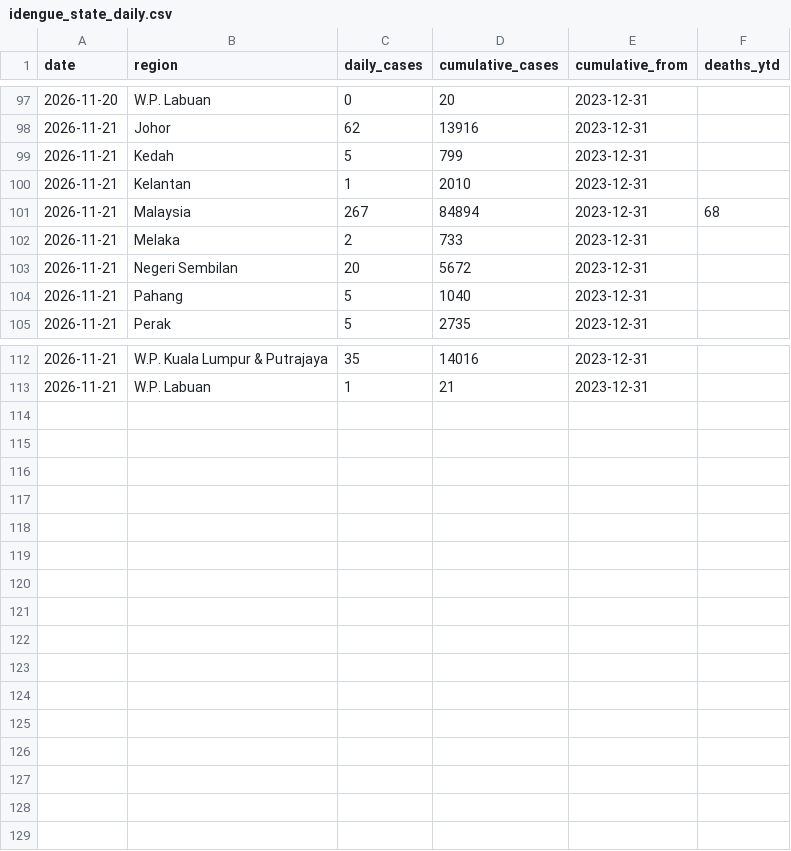
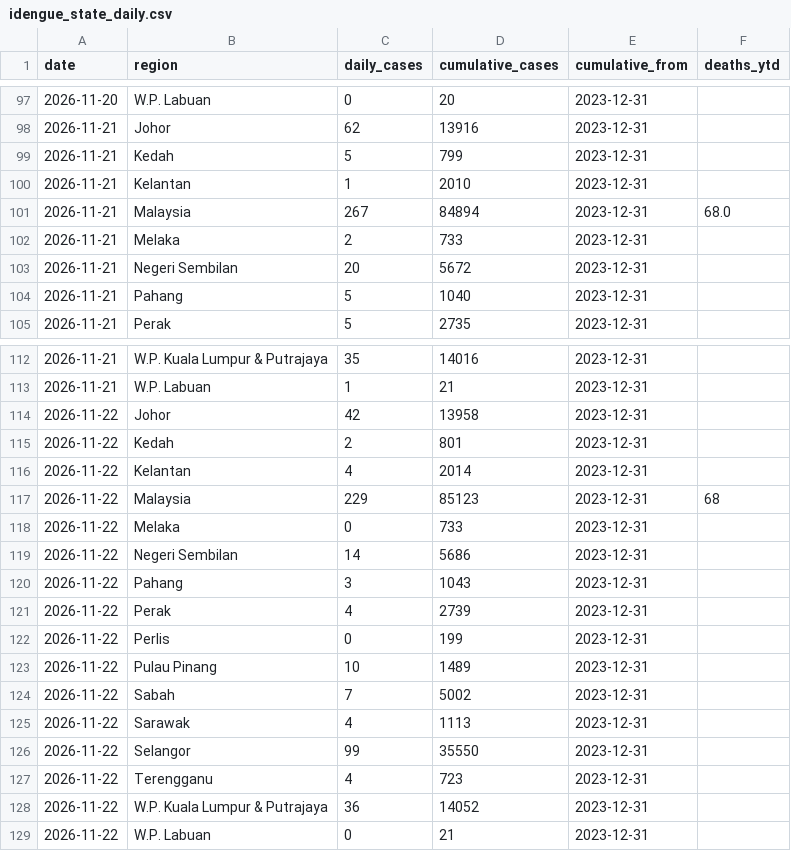
Before and after one commit to booluckgmie/dengue-buster, a CSV file: data/feed/idengue_state_daily.csv, drawn as a sheet; only a part is shown, gaps mark what is left out.

```diff
--- a/data/feed/idengue_state_daily.csv
+++ b/data/feed/idengue_state_daily.csv
@@ -100,3 +100,3 @@ date,region,daily_cases,cumulative_cases,cumulative_from,deaths_ytd
 2026-11-21,Kelantan,1,2010,2023-12-31,
-2026-11-21,Malaysia,267,84894,2023-12-31,68
+2026-11-21,Malaysia,267,84894,2023-12-31,68.0
 2026-11-21,Melaka,2,733,2023-12-31,
@@ -113 +113,17 @@ date,region,daily_cases,cumulative_cases,cumulative_from,deaths_ytd
 2026-11-21,W.P. Labuan,1,21,2023-12-31,
+2026-11-22,Johor,42,13958,2023-12-31,
+2026-11-22,Kedah,2,801,2023-12-31,
+2026-11-22,Kelantan,4,2014,2023-12-31,
+2026-11-22,Malaysia,229,85123,2023-12-31,68
+2026-11-22,Melaka,0,733,2023-12-31,
+2026-11-22,Negeri Sembilan,14,5686,2023-12-31,
+2026-11-22,Pahang,3,1043,2023-12-31,
+2026-11-22,Perak,4,2739,2023-12-31,
+2026-11-22,Perlis,0,199,2023-12-31,
+2026-11-22,Pulau Pinang,10,1489,2023-12-31,
+2026-11-22,Sabah,7,5002,2023-12-31,
+2026-11-22,Sarawak,4,1113,2023-12-31,
+2026-11-22,Selangor,99,35550,2023-12-31,
+2026-11-22,Terengganu,4,723,2023-12-31,
+2026-11-22,W.P. Kuala Lumpur & Putrajaya,36,14052,2023-12-31,
+2026-11-22,W.P. Labuan,0,21,2023-12-31,
```
Also changed, not shown: data/feed/outbreak_localities_latest.csv, data/feed/outbreaks_by_region.csv, 7 other files.
